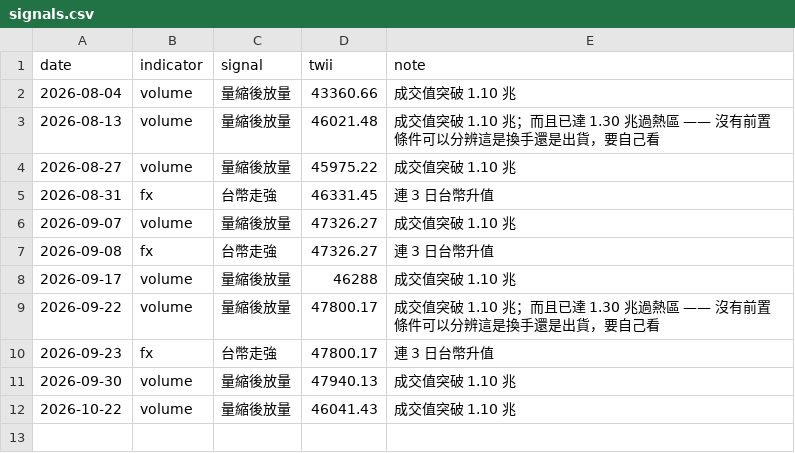
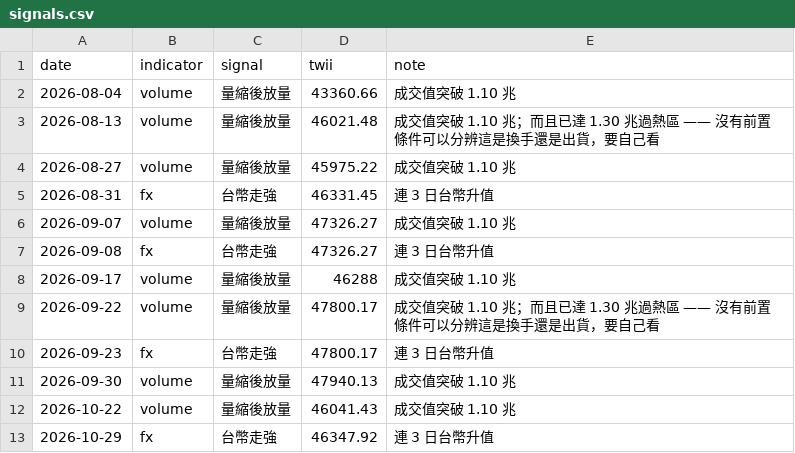
Before and after one commit to kafutw/remote-control, a CSV file: data/signals.csv, drawn as a sheet; the diff names each change by its address in the sheet, - before the commit and + after, or states it on an @@ line.

```diff
--- a/data/signals.csv
+++ b/data/signals.csv
+row 13: 2026-10-29 | fx | 台幣走強 | 46347.92 | 連 3 日台幣升值
```
Also changed, not shown: data/fx-usdtwd.csv, 2 other files.
